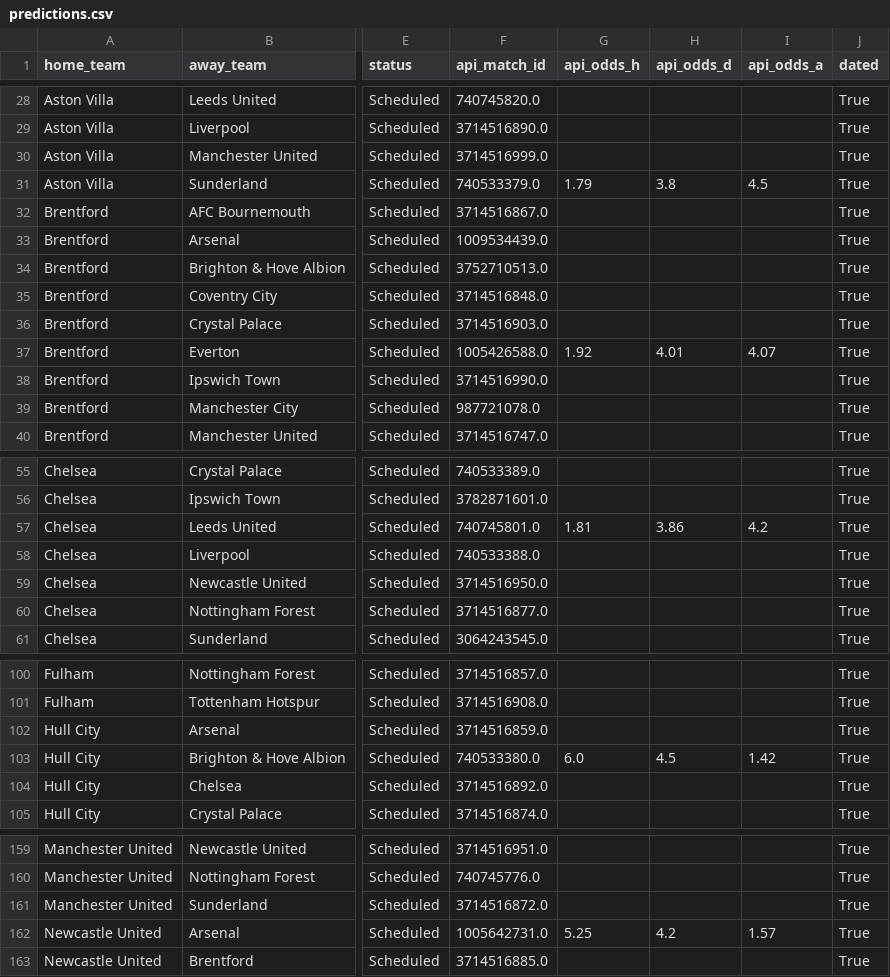
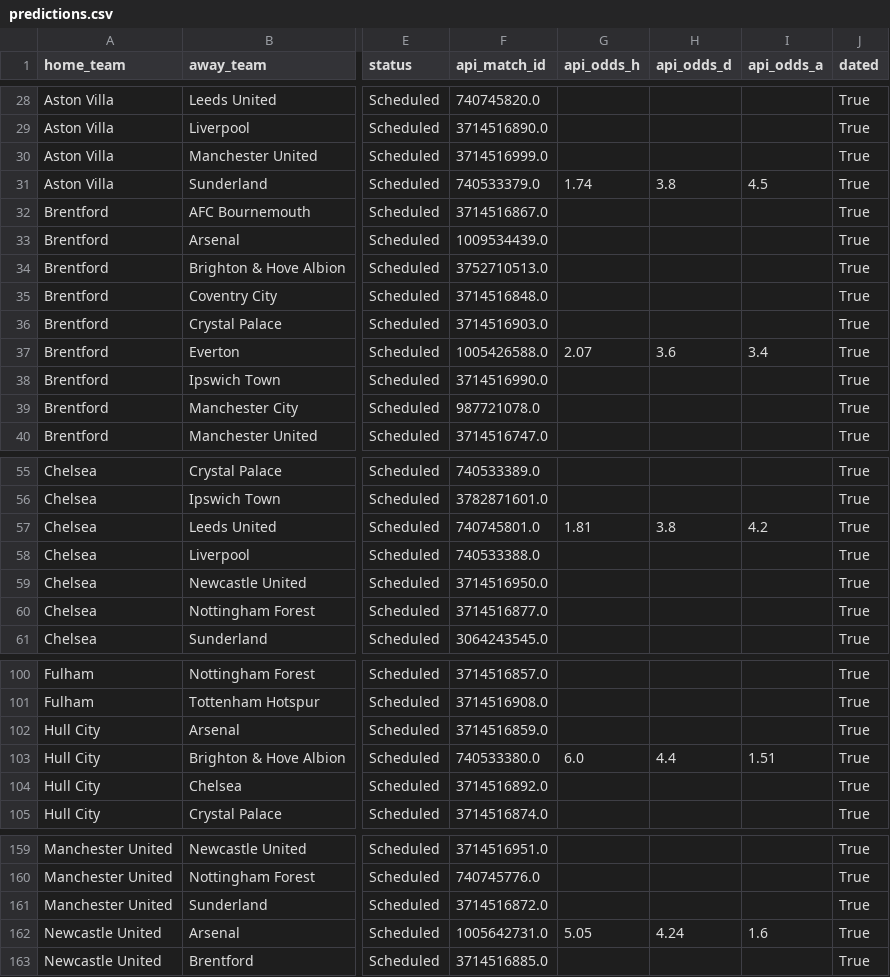
Before and after one commit to senansul11/prem-predictor, a CSV file: data/outputs/predictions.csv, drawn as a sheet; only a part is shown, gaps mark what is left out; the diff covers the shown part only; the diff names each change by its address in the sheet, - before the commit and + after, or states it on an @@ line.

Commit message:
Refresh predictions (data as of 2026-11-08)

```diff
--- a/data/outputs/predictions.csv
+++ b/data/outputs/predictions.csv
-G31 (api_odds_h): 1.79
+G31 (api_odds_h): 1.74
-G37 (api_odds_h): 1.92
+G37 (api_odds_h): 2.07
-H37 (api_odds_d): 4.01
+H37 (api_odds_d): 3.6
-I37 (api_odds_a): 4.07
+I37 (api_odds_a): 3.4
-H57 (api_odds_d): 3.86
+H57 (api_odds_d): 3.8
-H103 (api_odds_d): 4.5
+H103 (api_odds_d): 4.4
-I103 (api_odds_a): 1.42
+I103 (api_odds_a): 1.51
-G162 (api_odds_h): 5.25
+G162 (api_odds_h): 5.05
-H162 (api_odds_d): 4.2
+H162 (api_odds_d): 4.24
-I162 (api_odds_a): 1.57
+I162 (api_odds_a): 1.6
```
Also changed, not shown: 2 edited cells elsewhere in this file, 2 other files.
